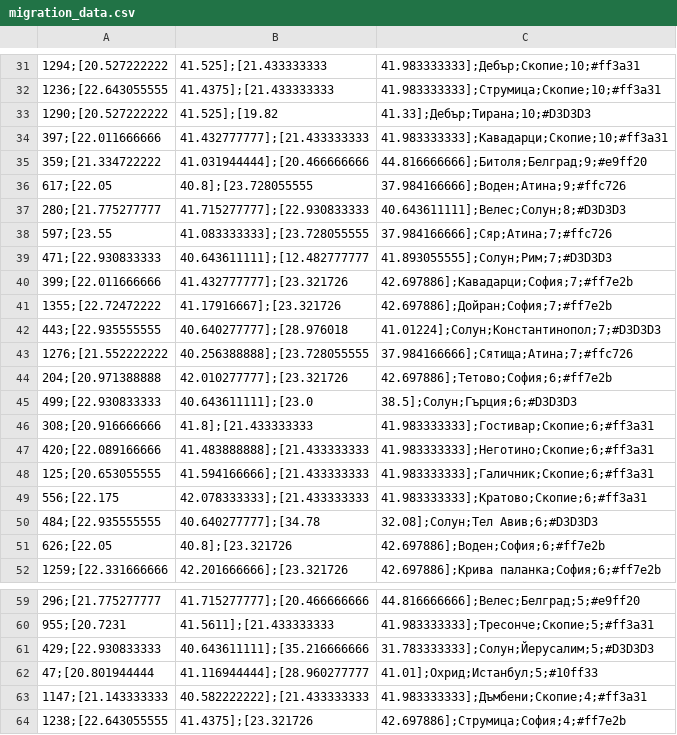
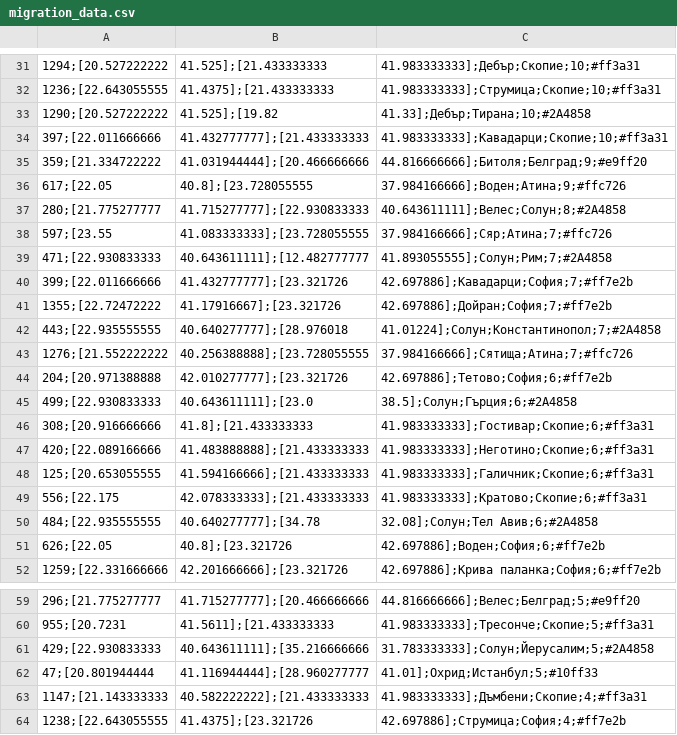
Before and after one commit to pbakalov/pbakalov.github.io, a CSV file: docs/assets/data/migration_data.csv, drawn as a sheet; only a part is shown, gaps mark what is left out; the diff covers the shown part only.

```diff
--- a/docs/assets/data/migration_data.csv
+++ b/docs/assets/data/migration_data.csv
@@ -32,3 +32,3 @@
 1236;[22.643055555,41.4375];[21.433333333,41.983333333];Струмица;Скопие;10;#ff3a31
-1290;[20.527222222,41.525];[19.82,41.33];Дебър;Тирана;10;#D3D3D3
+1290;[20.527222222,41.525];[19.82,41.33];Дебър;Тирана;10;#2A4858
 397;[22.011666666,41.432777777];[21.433333333,41.983333333];Кавадарци;Скопие;10;#ff3a31
@@ -36,11 +36,11 @@
 617;[22.05,40.8];[23.728055555,37.984166666];Воден;Атина;9;#ffc726
-280;[21.775277777,41.715277777];[22.930833333,40.643611111];Велес;Солун;8;#D3D3D3
+280;[21.775277777,41.715277777];[22.930833333,40.643611111];Велес;Солун;8;#2A4858
 597;[23.55,41.083333333];[23.728055555,37.984166666];Сяр;Атина;7;#ffc726
-471;[22.930833333,40.643611111];[12.482777777,41.893055555];Солун;Рим;7;#D3D3D3
+471;[22.930833333,40.643611111];[12.482777777,41.893055555];Солун;Рим;7;#2A4858
 399;[22.011666666,41.432777777];[23.321726,42.697886];Кавадарци;София;7;#ff7e2b
 1355;[22.72472222,41.17916667];[23.321726,42.697886];Дойран;София;7;#ff7e2b
-443;[22.935555555,40.640277777];[28.976018,41.01224];Солун;Константинопол;7;#D3D3D3
+443;[22.935555555,40.640277777];[28.976018,41.01224];Солун;Константинопол;7;#2A4858
 1276;[21.552222222,40.256388888];[23.728055555,37.984166666];Сятища;Атина;7;#ffc726
 204;[20.971388888,42.010277777];[23.321726,42.697886];Тетово;София;6;#ff7e2b
-499;[22.930833333,40.643611111];[23.0,38.5];Солун;Гърция;6;#D3D3D3
+499;[22.930833333,40.643611111];[23.0,38.5];Солун;Гърция;6;#2A4858
 308;[20.916666666,41.8];[21.433333333,41.983333333];Гостивар;Скопие;6;#ff3a31
@@ -49,3 +49,3 @@
 556;[22.175,42.078333333];[21.433333333,41.983333333];Кратово;Скопие;6;#ff3a31
-484;[22.935555555,40.640277777];[34.78,32.08];Солун;Тел Авив;6;#D3D3D3
+484;[22.935555555,40.640277777];[34.78,32.08];Солун;Тел Авив;6;#2A4858
 626;[22.05,40.8];[23.321726,42.697886];Воден;София;6;#ff7e2b
@@ -60,3 +60,3 @@
 955;[20.7231,41.5611];[21.433333333,41.983333333];Тресонче;Скопие;5;#ff3a31
-429;[22.930833333,40.643611111];[35.216666666,31.783333333];Солун;Йерусалим;5;#D3D3D3
+429;[22.930833333,40.643611111];[35.216666666,31.783333333];Солун;Йерусалим;5;#2A4858
 47;[20.801944444,41.116944444];[28.960277777,41.01];Охрид;Истанбул;5;#10ff33
```
Also changed, not shown: 14 edited cells elsewhere in this file.
